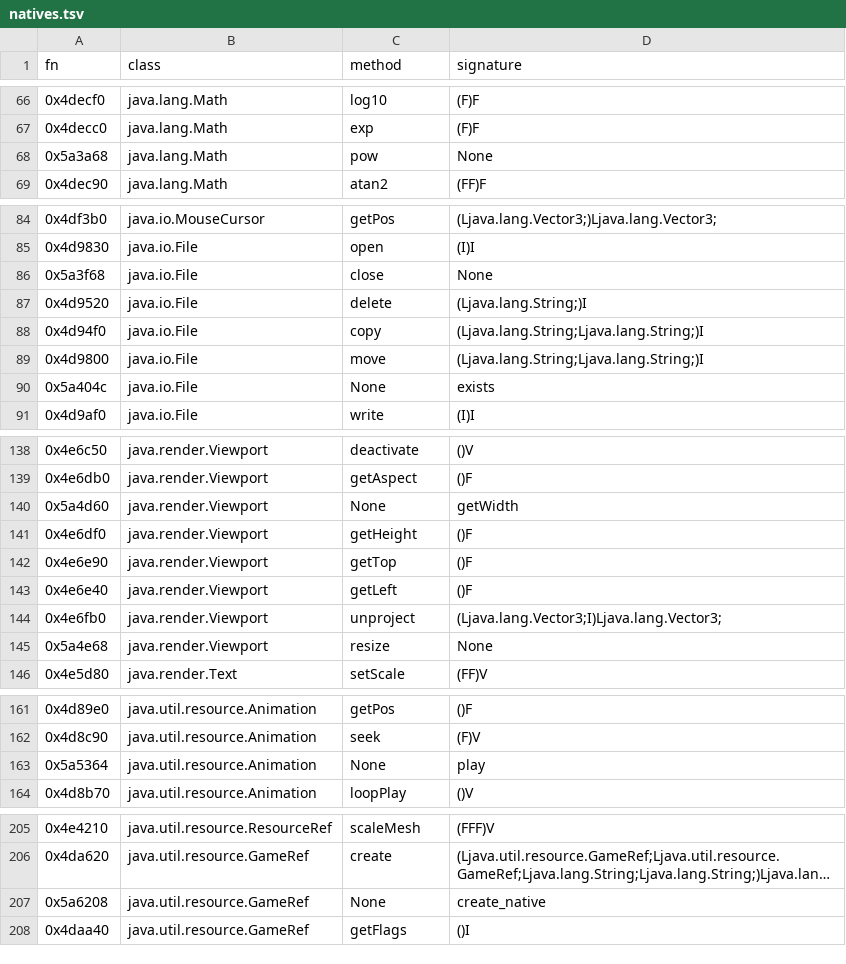
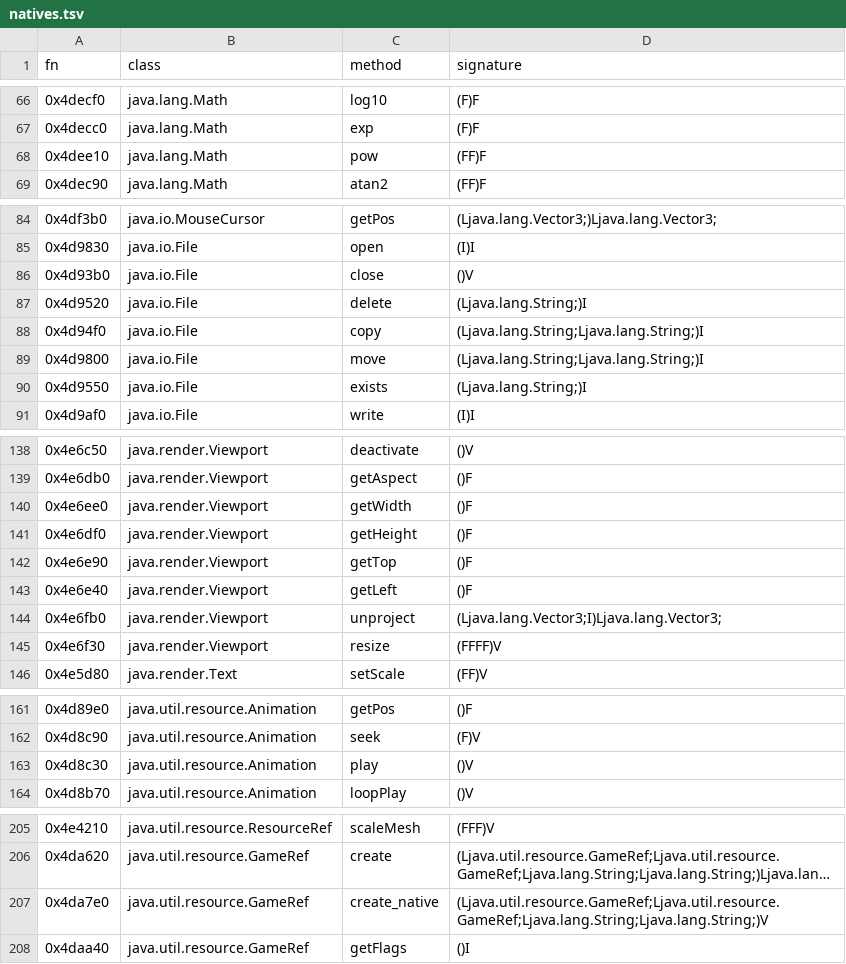
Before and after one commit to adnan-54/slrr-decomp, a TSV file: analysis/natives.tsv, drawn as a sheet; only a part is shown, gaps mark what is left out; long unchanged cells end in …; removed rows and columns are numbered as before the commit, all else as after; the diff covers the shown part only; the diff names each change by its address in the sheet, - before the commit and + after, or states it on an @@ line.

```diff
--- a/analysis/natives.tsv
+++ b/analysis/natives.tsv
-A68 (fn): 0x5a3a68
+A68 (fn): 0x4dee10
-D68 (signature): None
+D68 (signature): (FF)F
-A86 (fn): 0x5a3f68
+A86 (fn): 0x4d93b0
-D86 (signature): None
+D86 (signature): ()V
-row 90: 0x5a404c | java.io.File | None | exists
+row 90: 0x4d9550 | java.io.File | exists | (Ljava.lang.String;)I
-row 140: 0x5a4d60 | java.render.Viewport | None | getWidth
+row 140: 0x4e6ee0 | java.render.Viewport | getWidth | ()F
-A145 (fn): 0x5a4e68
+A145 (fn): 0x4e6f30
-D145 (signature): None
+D145 (signature): (FFFF)V
-row 163: 0x5a5364 | java.util.resource.Animation | None | play
+row 163: 0x4d8c30 | java.util.resource.Animation | play | ()V
-row 207: 0x5a6208 | java.util.resource.GameRef | None | create_native
+row 207: 0x4da7e0 | java.util.resource.GameRef | create_native | (Ljava.util.resource.GameRef;Ljava.util.resource.GameRef;Ljava.lang.String;Ljava.lang.String;)V
```
Also changed, not shown: 6 edited cells elsewhere in this file, 3 other files.
